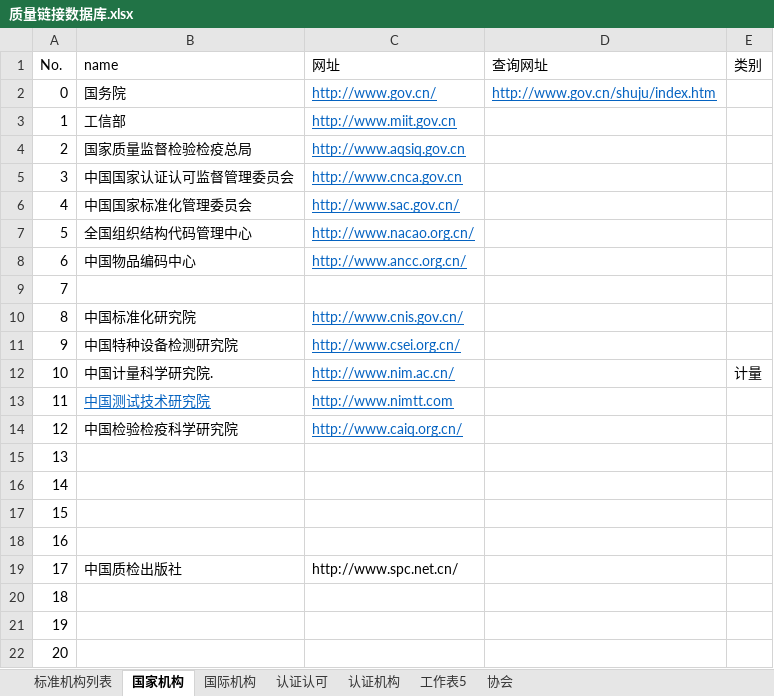
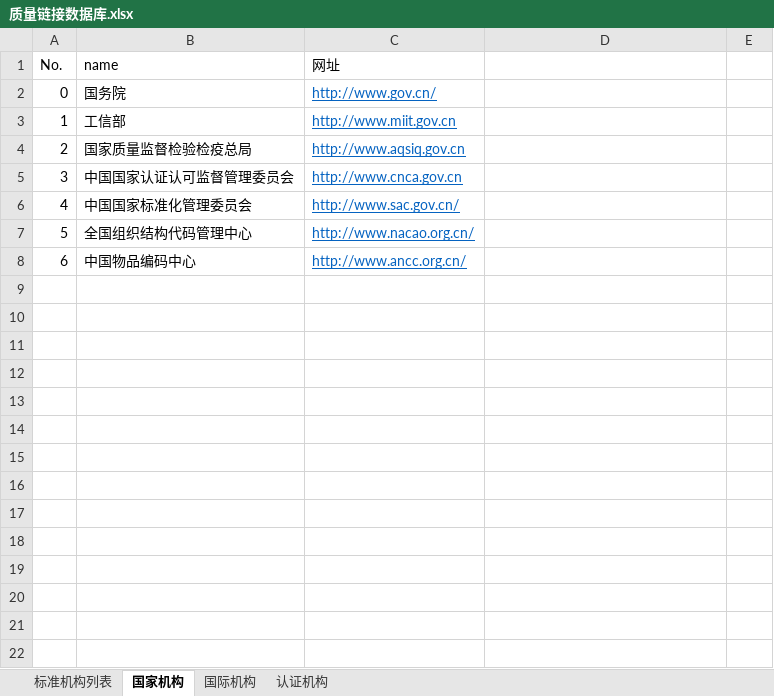
Before and after one commit to goodtools-xyz/goodtools, an Excel workbook: 质量链接数据库.xlsx, sheet 国家机构, drawn as a sheet; values as stored, in another font and other column widths than the file's, no borders; the diff names each change by its address in the sheet, - before the commit and + after, or states it on an @@ line.

```diff
--- a/质量链接数据库.xlsx (sheet 国家机构)
+++ b/质量链接数据库.xlsx (sheet 国家机构)
-sheet tab: 认证认可
-sheet tab: 工作表5
-sheet tab: 协会
-D1: 查询网址
+D1: (empty)
-E1: 类别
+E1: (empty)
-D2: http://www.gov.cn/shuju/index.htm
+D2: (empty)
-row 9: 7
-row 10: 8 | 中国标准化研究院 | http://www.cnis.gov.cn/
-row 11: 9 | 中国特种设备检测研究院 | http://www.csei.org.cn/
-row 12: 10 | 中国计量科学研究院. | http://www.nim.ac.cn/ |  | 计量
-row 13: 11 | 中国测试技术研究院 | http://www.nimtt.com
-row 14: 12 | 中国检验检疫科学研究院 | http://www.caiq.org.cn/
-row 15: 13
-row 16: 14
-row 17: 15
-row 18: 16
-row 19: 17 | 中国质检出版社 | http://www.spc.net.cn/
-row 20: 18
-row 21: 19
-row 22: 20
```
Also changed, not shown: sheet 国际机构, 3 other files.
